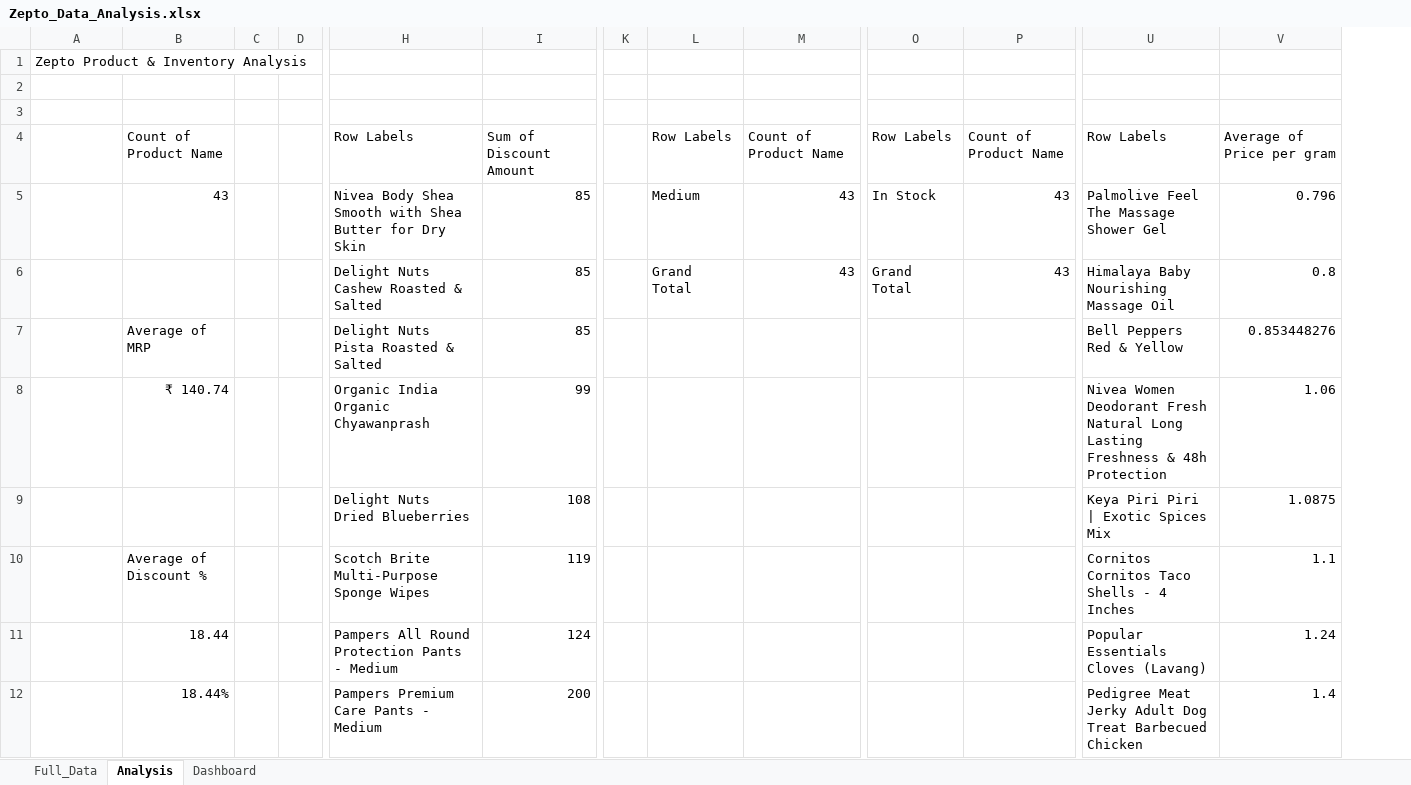
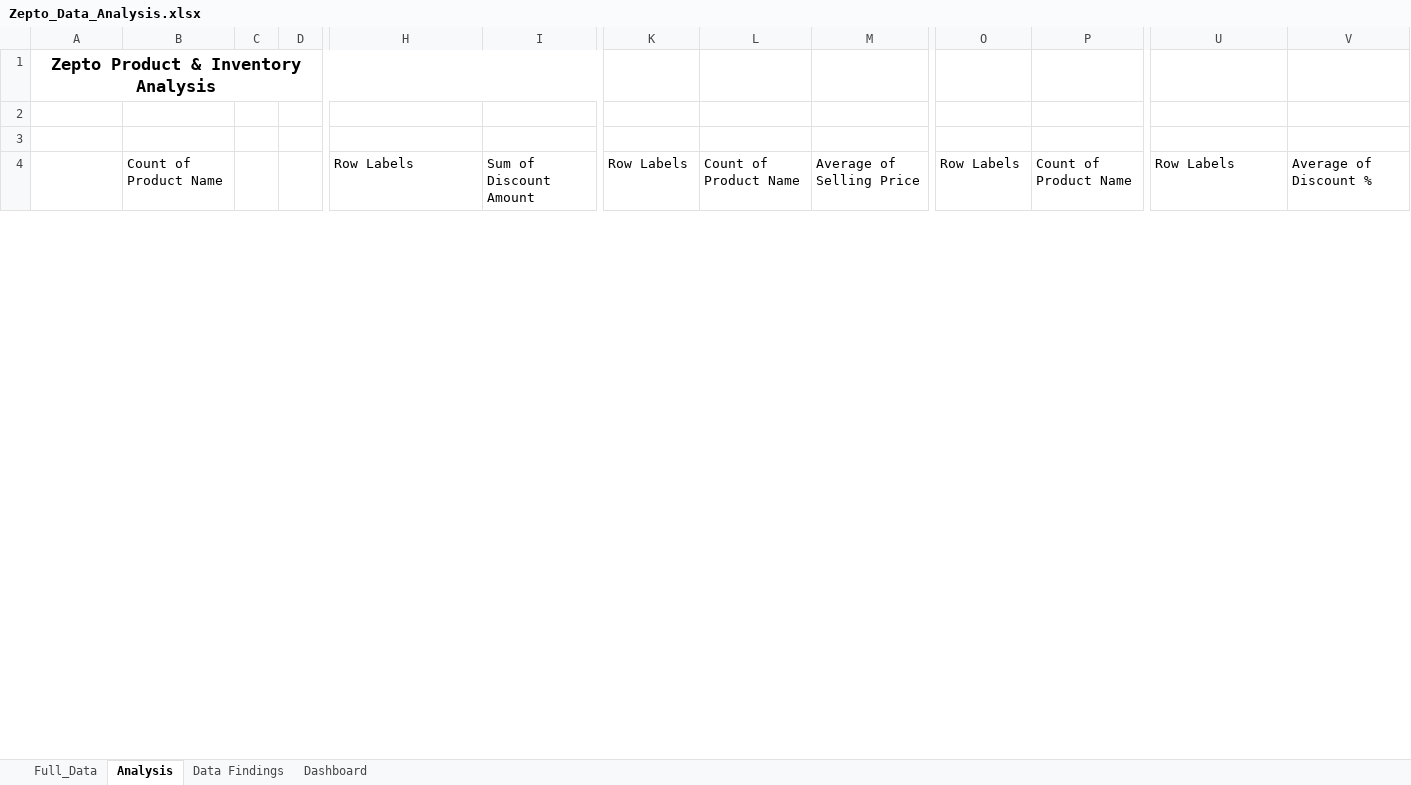
Before and after one commit to Naaefkhan/Zepto-Product-Inventory-Analysis, an Excel workbook: Zepto_Data_Analysis.xlsx, sheet Analysis, drawn as a sheet; only a part is shown, gaps mark what is left out; values as stored, in another font and other column widths than the file's, no borders; removed rows and columns are numbered as before the commit, all else as after; rows hold the shown columns only; the diff covers the shown part only; the diff names each change by its address in the sheet, - before the commit and + after, or states it on an @@ line.

```diff
--- a/Zepto_Data_Analysis.xlsx (sheet Analysis)
+++ b/Zepto_Data_Analysis.xlsx (sheet Analysis)
+sheet tab: Data Findings
-column K, empty
+column L, row 4: Count of Product Name
@@ A1 bold: off → on, text size: larger, alignment: left → center @@
+A1:I1 merged
-M4: Count of Product Name
+M4: Average of Selling Price
-V4: Average of Price per gram
+V4: Average of Discount %
-row 5:  | 43 |  |  | Nivea Body Shea Smooth with Shea Butter for Dry Skin | 85 |  | Medium | 43 | In Stock | 43 | Palmolive Feel The Massage Shower Gel | 0.796
-row 6:  |  |  |  | Delight Nuts Cashew Roasted & Salted | 85 |  | Grand Total | 43 | Grand Total | 43 | Himalaya Baby Nourishing Massage Oil | 0.8
-row 7:  | Average of MRP |  |  | Delight Nuts Pista Roasted & Salted | 85 |  |  |  |  |  | Bell Peppers Red & Yellow | 0.853448276
-row 8:  | ₹ 140.74 |  |  | Organic India Organic Chyawanprash | 99 |  |  |  |  |  | Nivea Women Deodorant Fresh Natural Long Lasting Freshness & 48h Protection | 1.06
-row 9:  |  |  |  | Delight Nuts Dried Blueberries | 108 |  |  |  |  |  | Keya Piri Piri | Exotic Spices Mix | 1.0875
-row 10:  | Average of Discount % |  |  | Scotch Brite Multi-Purpose Sponge Wipes | 119 |  |  |  |  |  | Cornitos Cornitos Taco Shells - 4 Inches | 1.1
-row 11:  | 18.44 |  |  | Pampers All Round Protection Pants - Medium | 124 |  |  |  |  |  | Popular Essentials Cloves (Lavang) | 1.24
-row 12:  | 18.44% |  |  | Pampers Premium Care Pants - Medium | 200 |  |  |  |  |  | Pedigree Meat Jerky Adult Dog Treat Barbecued Chicken | 1.4
```
Also changed, not shown: 21 added rows, 2 removed rows, 5 edited cells and cell formats elsewhere in this sheet, sheet Full_Data, charts or pictures.
